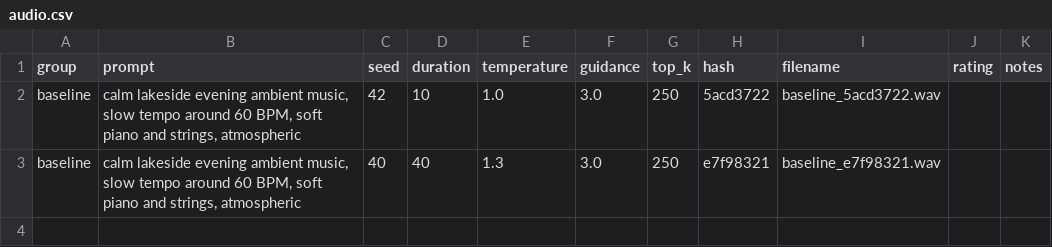
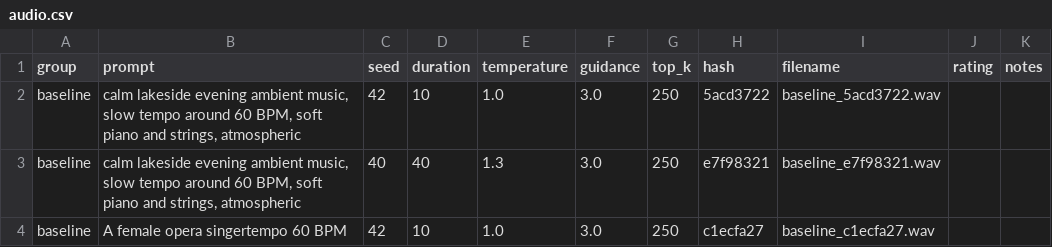
Before and after one commit to Vla4is/generation_parameters_impact_pe1, a CSV file: results/audio.csv, drawn as a sheet.

Commit message:
Audio part experiment done

```diff
--- a/results/audio.csv
+++ b/results/audio.csv
@@ -3 +3,2 @@ baseline,"calm lakeside evening ambient music, slow tempo around 60 BPM, soft pi
 baseline,"calm lakeside evening ambient music, slow tempo around 60 BPM, soft piano and strings, atmospheric",40,40,1.3,3.0,250,e7f98321,baseline_e7f98321.wav,,
+baseline,A female opera singertempo 60 BPM,42,10,1.0,3.0,250,c1ecfa27,baseline_c1ecfa27.wav,,
```
Also changed, not shown: 36 other files.
